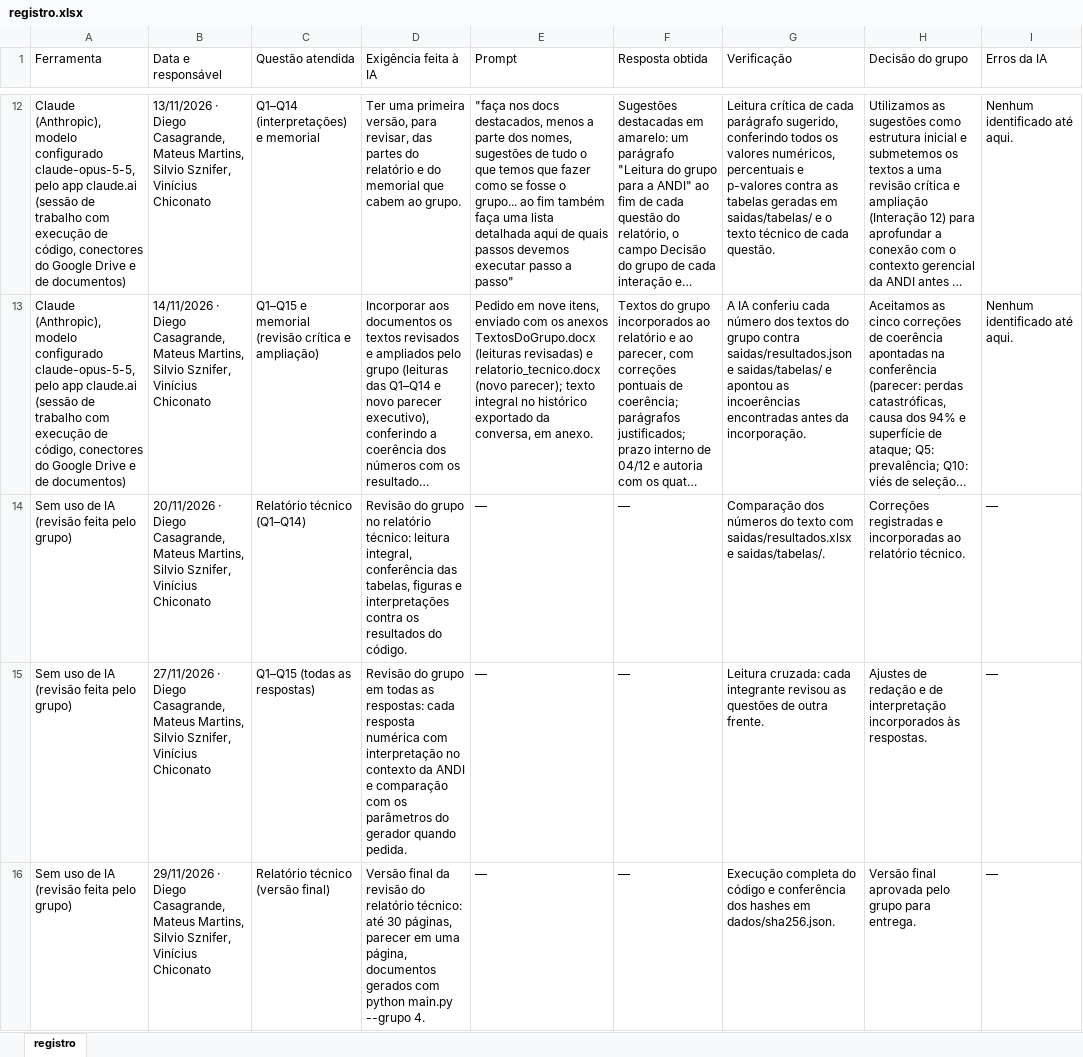
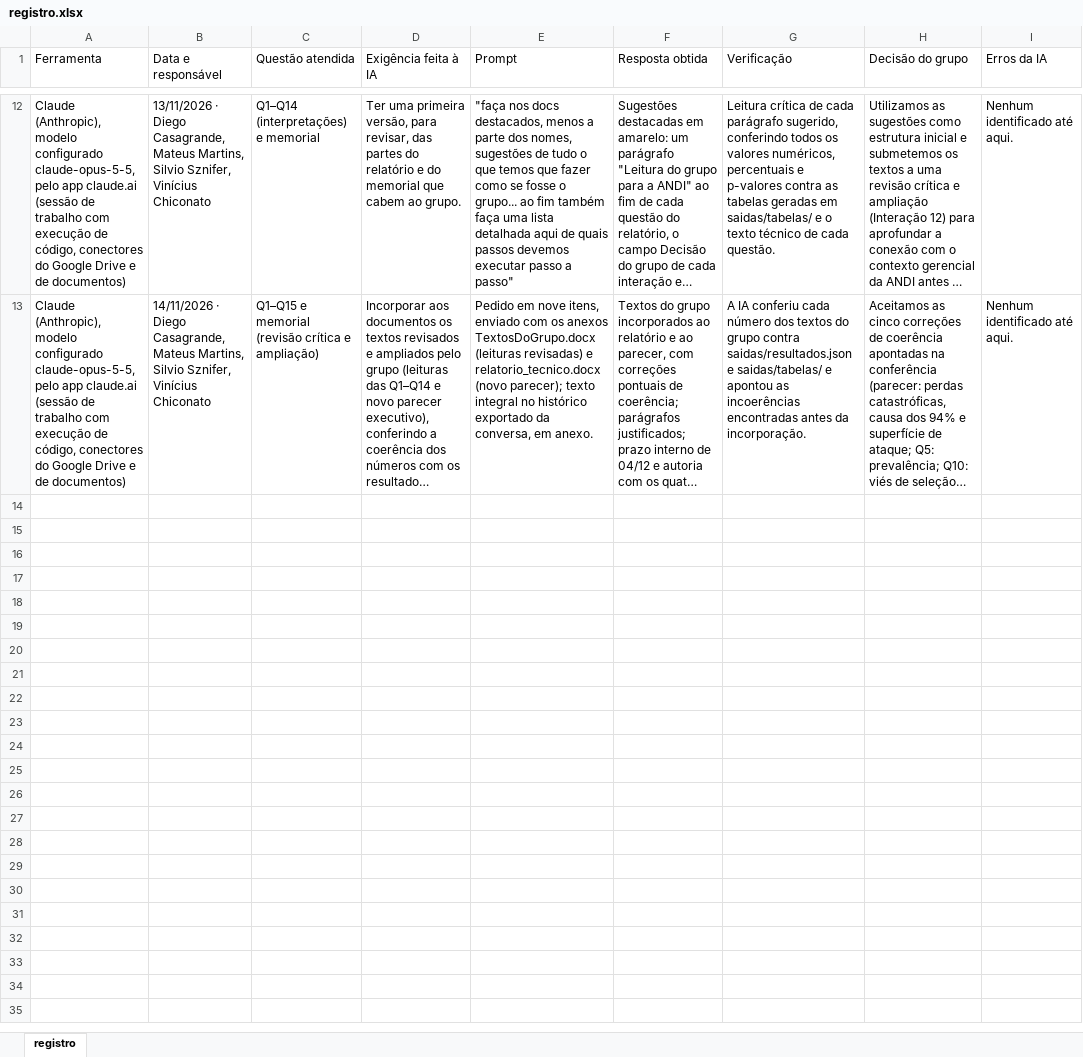
Before and after one commit to diegocasagrande/aedi, an Excel workbook: memorial_ia/registro.xlsx, sheet registro, drawn as a sheet; only a part is shown, gaps mark what is left out; long unchanged cells end in …; values as stored, in another font and other column widths than the file's, no borders; the diff names each change by its address in the sheet, - before the commit and + after, or states it on an @@ line.

```diff
--- a/memorial_ia/registro.xlsx (sheet registro)
+++ b/memorial_ia/registro.xlsx (sheet registro)
-row 14: Sem uso de IA (revisão feita pelo grupo) | 20/11/2026 · Diego Casagrande, Mateus Martins, Silvio Sznifer, Vinícius Chiconato | Relatório técnico (Q1–Q14) | Revisão do grupo no relatório técnico: leitura integral, conferência das tabelas, figuras e interpretações contra os resultados do código. | — | — | Comparação dos números do texto com saidas/resultados.xlsx e saidas/tabelas/. | Correções registradas e incorporadas ao relatório técnico. | —
-row 15: Sem uso de IA (revisão feita pelo grupo) | 27/11/2026 · Diego Casagrande, Mateus Martins, Silvio Sznifer, Vinícius Chiconato | Q1–Q15 (todas as respostas) | Revisão do grupo em todas as respostas: cada resposta numérica com interpretação no contexto da ANDI e comparação com os parâmetros do gerador quando pedida. | — | — | Leitura cruzada: cada integrante revisou as questões de outra frente. | Ajustes de redação e de interpretação incorporados às respostas. | —
-row 16: Sem uso de IA (revisão feita pelo grupo) | 29/11/2026 · Diego Casagrande, Mateus Martins, Silvio Sznifer, Vinícius Chiconato | Relatório técnico (versão final) | Versão final da revisão do relatório técnico: até 30 páginas, parecer em uma página, documentos gerados com python main.py --grupo 4. | — | — | Execução completa do código e conferência dos hashes em dados/sha256.json. | Versão final aprovada pelo grupo para entrega. | —
```
Also changed, not shown: 5 other files.
